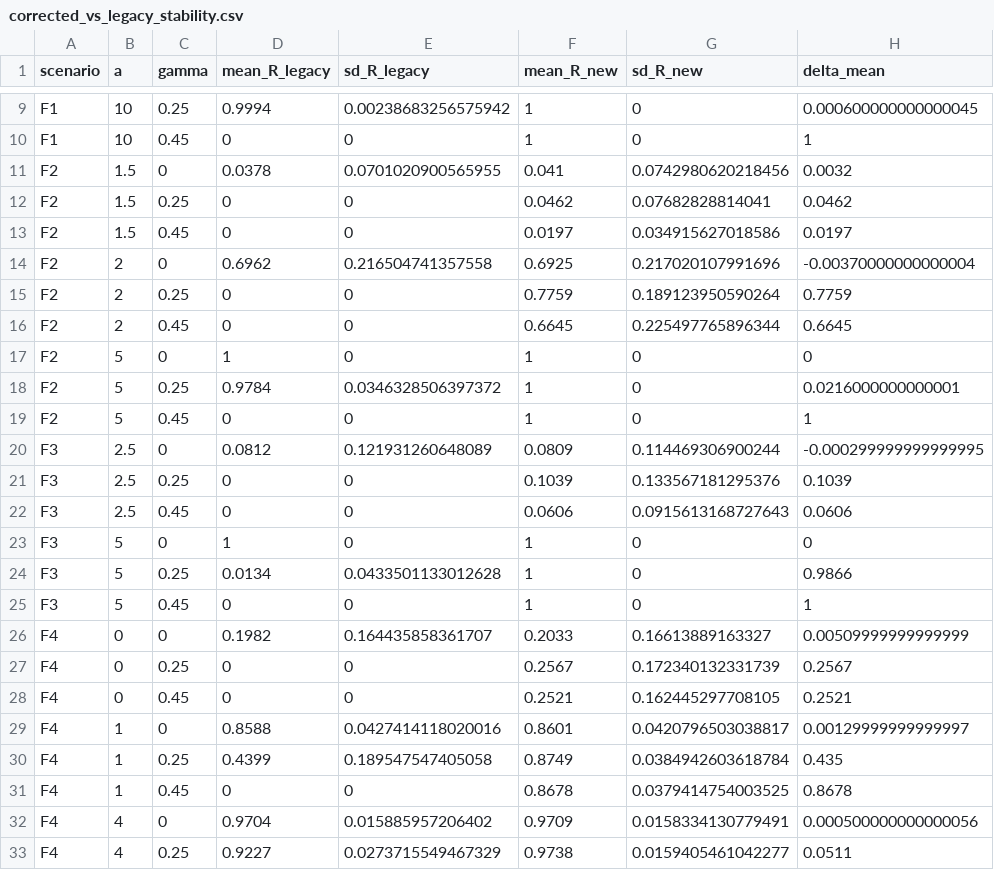
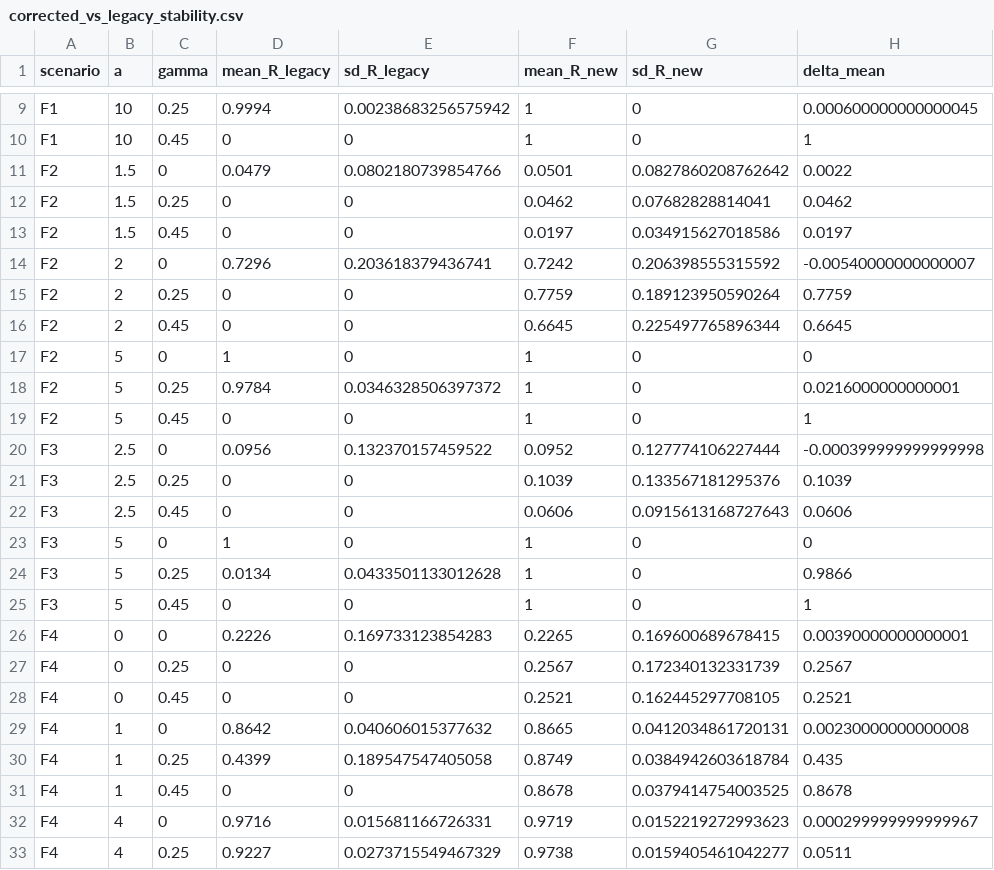
Before and after one commit to karbar359/fdachange, a CSV file: reproduction/data/corrected_vs_legacy_stability.csv, drawn as a sheet; only a part is shown, gaps mark what is left out; the diff covers the shown part only.

```diff
--- a/reproduction/data/corrected_vs_legacy_stability.csv
+++ b/reproduction/data/corrected_vs_legacy_stability.csv
@@ -10,6 +10,6 @@
 "F1",10,0.45,0,0,1,0,1
-"F2",1.5,0,0.0378,0.0701020900565955,0.041,0.0742980620218456,0.0032
+"F2",1.5,0,0.0479,0.0802180739854766,0.0501,0.0827860208762642,0.0022
 "F2",1.5,0.25,0,0,0.0462,0.07682828814041,0.0462
 "F2",1.5,0.45,0,0,0.0197,0.034915627018586,0.0197
-"F2",2,0,0.6962,0.216504741357558,0.6925,0.217020107991696,-0.00370000000000004
+"F2",2,0,0.7296,0.203618379436741,0.7242,0.206398555315592,-0.00540000000000007
 "F2",2,0.25,0,0,0.7759,0.189123950590264,0.7759
@@ -19,3 +19,3 @@
 "F2",5,0.45,0,0,1,0,1
-"F3",2.5,0,0.0812,0.121931260648089,0.0809,0.114469306900244,-0.000299999999999995
+"F3",2.5,0,0.0956,0.132370157459522,0.0952,0.127774106227444,-0.000399999999999998
 "F3",2.5,0.25,0,0,0.1039,0.133567181295376,0.1039
@@ -25,9 +25,9 @@
 "F3",5,0.45,0,0,1,0,1
-"F4",0,0,0.1982,0.164435858361707,0.2033,0.16613889163327,0.00509999999999999
+"F4",0,0,0.2226,0.169733123854283,0.2265,0.169600689678415,0.00390000000000001
 "F4",0,0.25,0,0,0.2567,0.172340132331739,0.2567
 "F4",0,0.45,0,0,0.2521,0.162445297708105,0.2521
-"F4",1,0,0.8588,0.0427414118020016,0.8601,0.0420796503038817,0.00129999999999997
+"F4",1,0,0.8642,0.040606015377632,0.8665,0.0412034861720131,0.00230000000000008
 "F4",1,0.25,0.4399,0.189547547405058,0.8749,0.0384942603618784,0.435
 "F4",1,0.45,0,0,0.8678,0.0379414754003525,0.8678
-"F4",4,0,0.9704,0.015885957206402,0.9709,0.0158334130779491,0.000500000000000056
+"F4",4,0,0.9716,0.015681166726331,0.9719,0.0152219272993623,0.000299999999999967
 "F4",4,0.25,0.9227,0.0273715549467329,0.9738,0.0159405461042277,0.0511
```
Also changed, not shown: 8 edited cells elsewhere in this file, reproduction/data/corrected_vs_legacy.csv, reproduction/data/exact_vs_legacy.csv, 10 other files.
